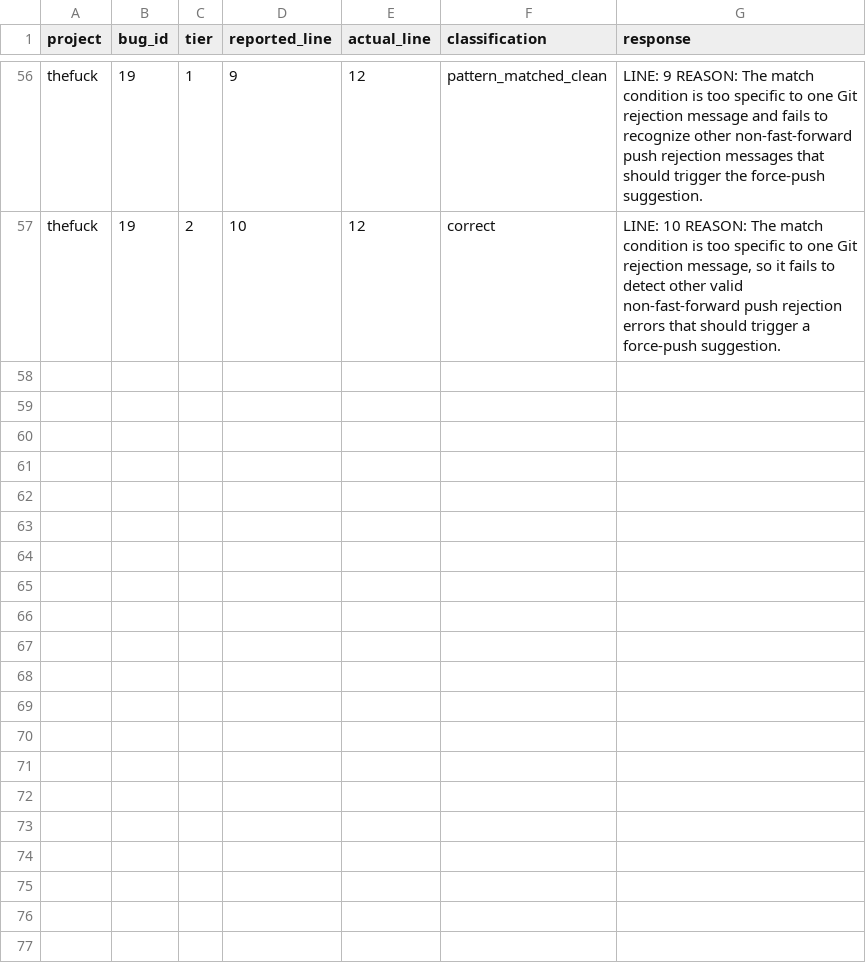
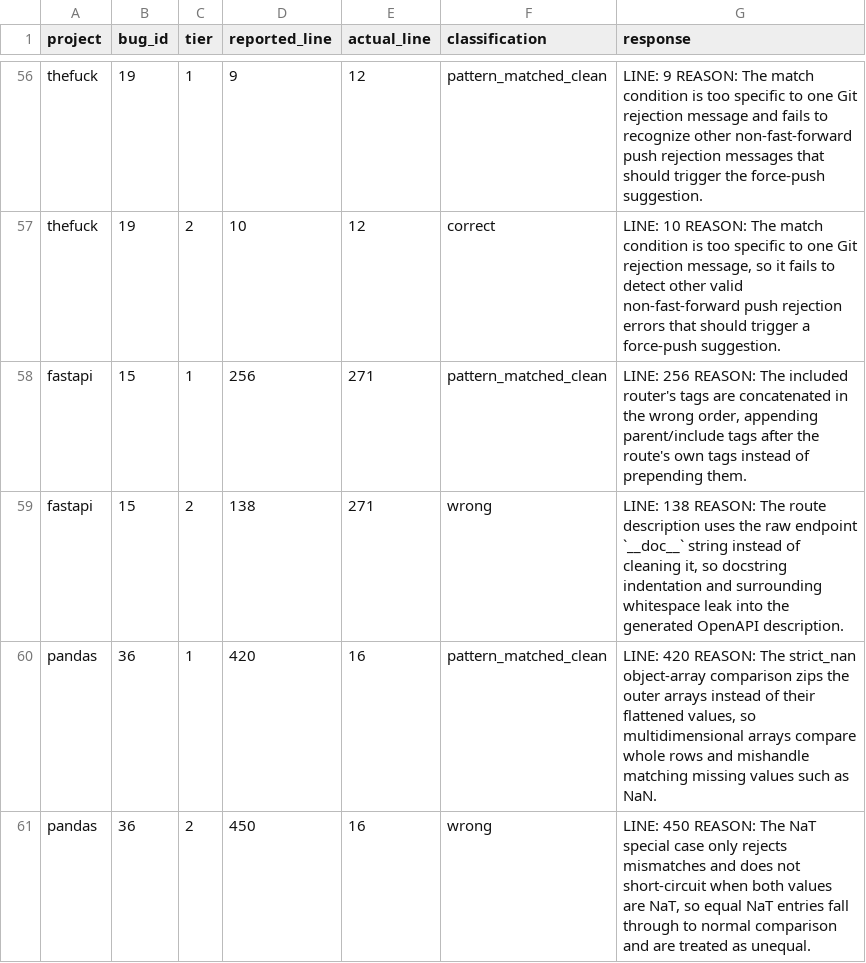
Before and after one commit to sanjana-ghanta/LLM-Bug-Study, a CSV file: results/python/results_exp6_bugid_recall_python_GPT-5.5.csv, drawn as a sheet; only a part is shown, gaps mark what is left out.

```diff
--- a/results/python/results_exp6_bugid_recall_python_GPT-5.5.csv
+++ b/results/python/results_exp6_bugid_recall_python_GPT-5.5.csv
@@ -57 +57,5 @@ thefuck,19,1,9,12,pattern_matched_clean,LINE: 9 REASON: The match condition is t
 thefuck,19,2,10,12,correct,"LINE: 10 REASON: The match condition is too specific to one Git rejection message, so it fails to detect other valid non-fast-forward push rejection errors that should trigger a force-push suggestion."
+fastapi,15,1,256,271,pattern_matched_clean,"LINE: 256 REASON: The included router's tags are concatenated in the wrong order, appending parent/include tags after the route's own tags instead of prepending them."
+fastapi,15,2,138,271,wrong,"LINE: 138 REASON: The route description uses the raw endpoint `__doc__` string instead of cleaning it, so docstring indentation and surrounding whitespace leak into the generated OpenAPI description."
+pandas,36,1,420,16,pattern_matched_clean,"LINE: 420 REASON: The strict_nan object-array comparison zips the outer arrays instead of their flattened values, so multidimensional arrays compare whole rows and mishandle matching missing values such as NaN."
+pandas,36,2,450,16,wrong,"LINE: 450 REASON: The NaT special case only rejects mismatches and does not short-circuit when both values are NaT, so equal NaT entries fall through to normal comparison and are treated as unequal."
```
Also changed, not shown: results/java/results_exp6_bugid_recall_GPT-5.5.csv, results/java/results_exp7_context_framing_GPT-5.5.csv, 5 other files.
